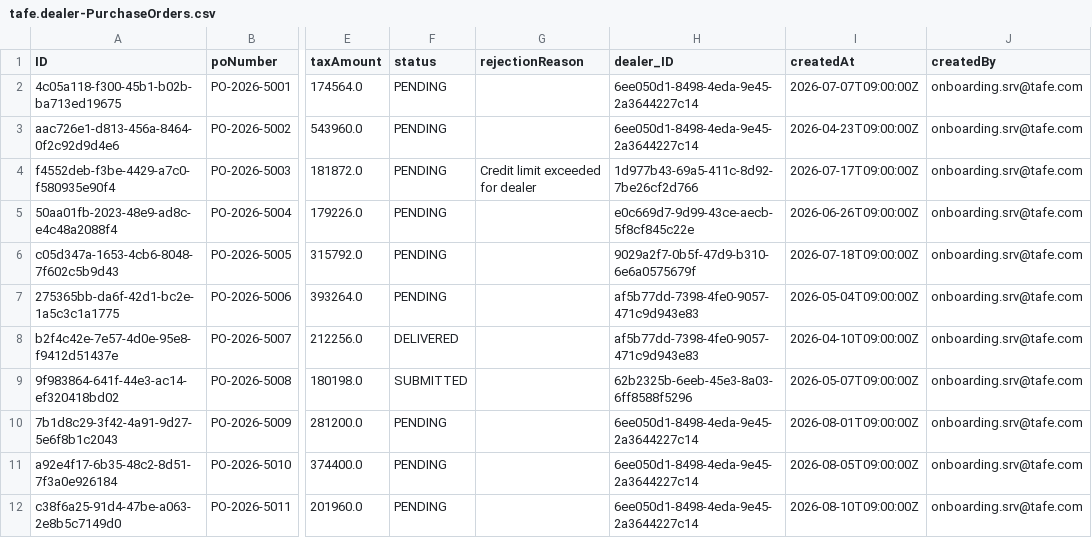
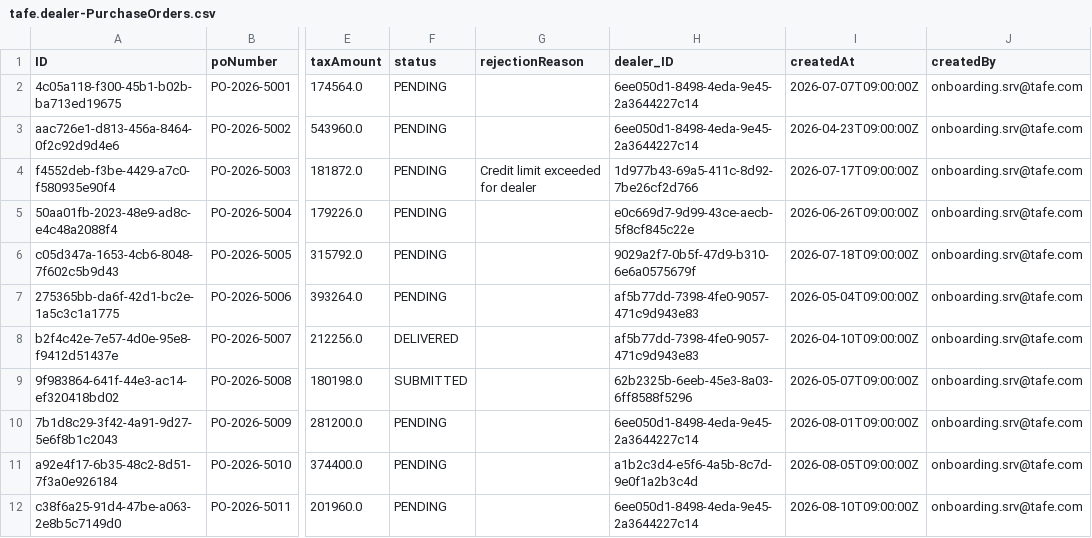
Before and after one commit to varun11077/TAFE-Dealer-Operations-Platform, a CSV file: db/data/tafe.dealer-PurchaseOrders.csv, drawn as a sheet; only a part is shown, gaps mark what is left out; the diff names each change by its address in the sheet, - before the commit and + after, or states it on an @@ line.

```diff
--- a/db/data/tafe.dealer-PurchaseOrders.csv
+++ b/db/data/tafe.dealer-PurchaseOrders.csv
-H11 (dealer_ID): 6ee050d1-8498-4eda-9e45-2a3644227c14
+H11 (dealer_ID): a1b2c3d4-e5f6-4a5b-8c7d-9e0f1a2b3c4d
```
Also changed, not shown: db/data/tafe.dealer-Dealer.csv, db/data/tafe.dealer-Regions.csv, 4 other files.
